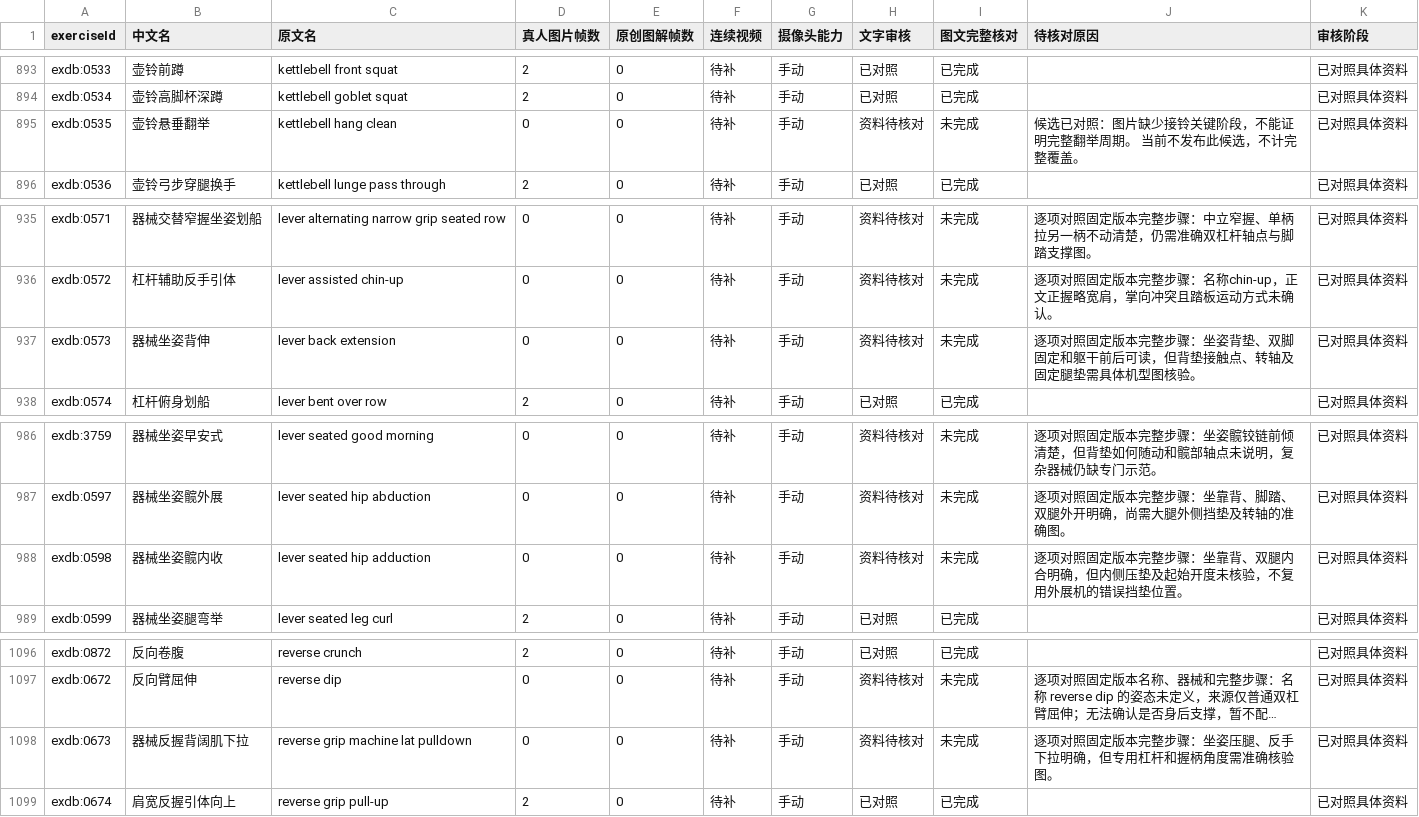
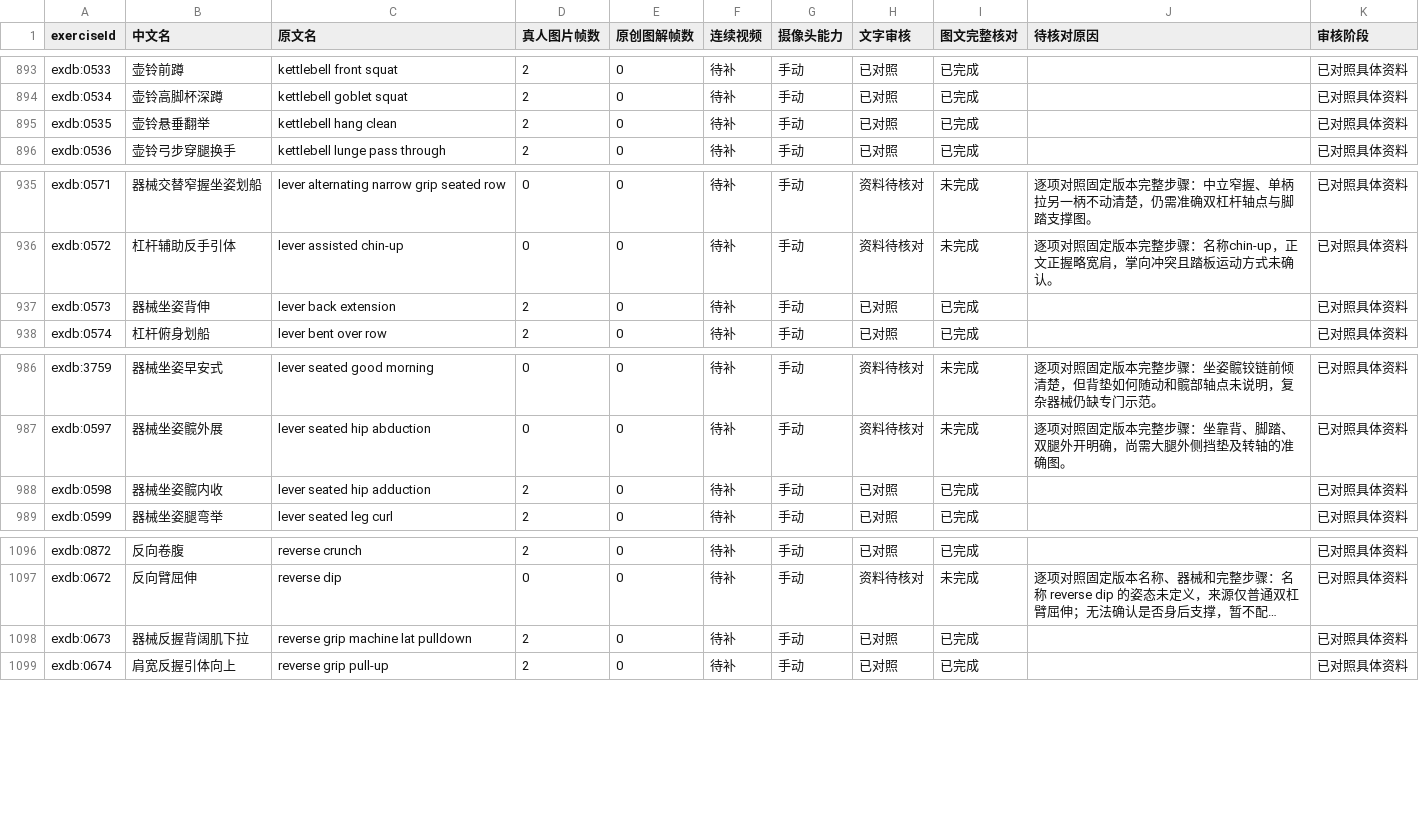
Before and after one commit to xuzerui6/MoveMate, a CSV file: docs/exercise-media-coverage.csv, drawn as a sheet; only a part is shown, gaps mark what is left out; long unchanged cells end in …; the diff covers the shown part only; the diff names each change by its address in the sheet, - before the commit and + after, or states it on an @@ line.

```diff
--- a/docs/exercise-media-coverage.csv
+++ b/docs/exercise-media-coverage.csv
-D895 (真人图片帧数): 0
+D895 (真人图片帧数): 2
-H895 (文字审核): 资料待核对
+H895 (文字审核): 已对照
-I895 (图文完整核对): 未完成
+I895 (图文完整核对): 已完成
-J895 (待核对原因): 候选已对照：图片缺少接铃关键阶段，不能证明完整翻举周期。 当前不发布此候选，不计完整覆盖。
+J895 (待核对原因): (empty)
-D937 (真人图片帧数): 0
+D937 (真人图片帧数): 2
-H937 (文字审核): 资料待核对
+H937 (文字审核): 已对照
-I937 (图文完整核对): 未完成
+I937 (图文完整核对): 已完成
-J937 (待核对原因): 逐项对照固定版本完整步骤：坐姿背垫、双脚固定和躯干前后可读，但背垫接触点、转轴及固定腿垫需具体机型图核验。
+J937 (待核对原因): (empty)
-D988 (真人图片帧数): 0
+D988 (真人图片帧数): 2
-H988 (文字审核): 资料待核对
+H988 (文字审核): 已对照
-I988 (图文完整核对): 未完成
+I988 (图文完整核对): 已完成
-J988 (待核对原因): 逐项对照固定版本完整步骤：坐靠背、双腿内合明确，但内侧压垫及起始开度未核验，不复用外展机的错误挡垫位置。
+J988 (待核对原因): (empty)
-D1098 (真人图片帧数): 0
+D1098 (真人图片帧数): 2
-H1098 (文字审核): 资料待核对
+H1098 (文字审核): 已对照
-I1098 (图文完整核对): 未完成
+I1098 (图文完整核对): 已完成
-J1098 (待核对原因): 逐项对照固定版本完整步骤：坐姿压腿、反手下拉明确，但专用杠杆和握柄角度需准确核验图。
+J1098 (待核对原因): (empty)
```
Also changed, not shown: 24 edited cells elsewhere in this file, docs/exercise-media-missing.csv, 40 other files.
